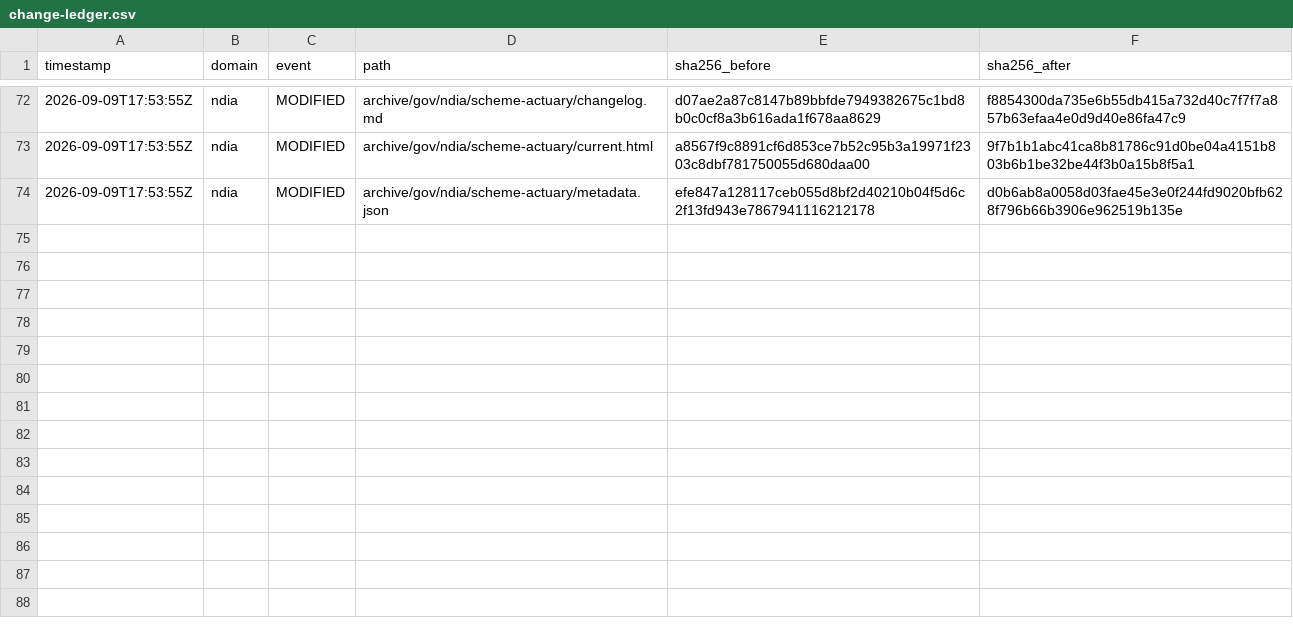
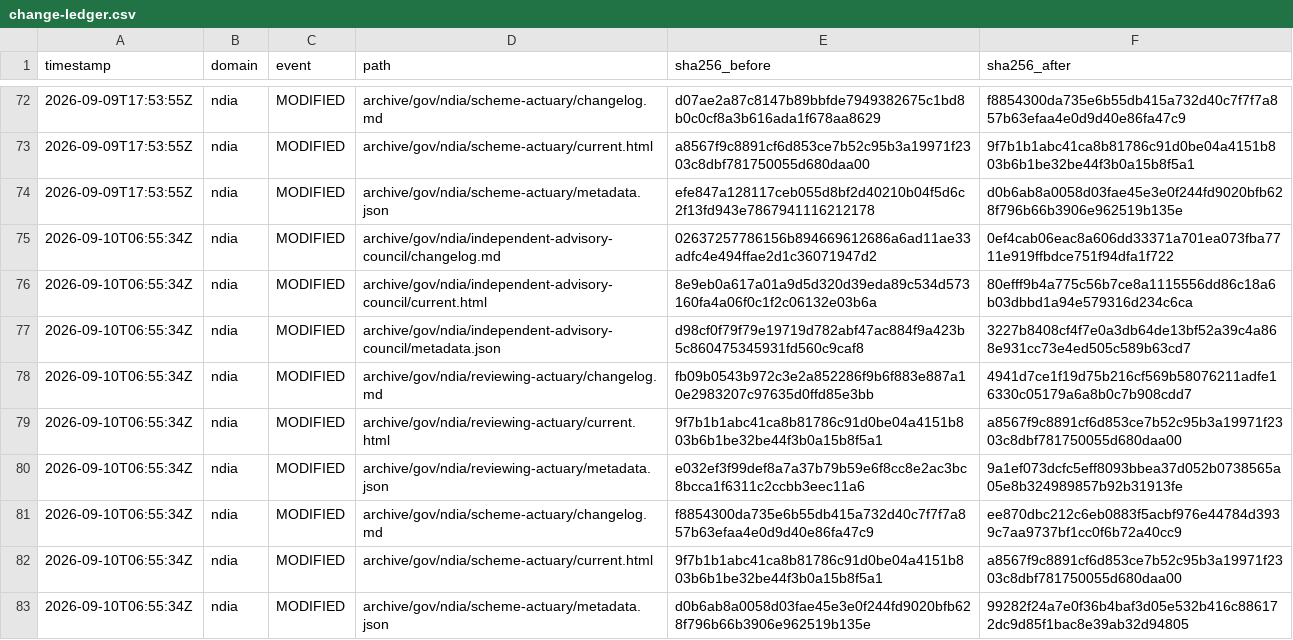
Before and after one commit to myNDISwiki/MyNDIS, a CSV file: archive/reports/ndia/change-ledger.csv, drawn as a sheet; only a part is shown, gaps mark what is left out.

Commit message:
Archive government webpage updates 2026-09-10T06:55:34Z

```diff
--- a/archive/reports/ndia/change-ledger.csv
+++ b/archive/reports/ndia/change-ledger.csv
@@ -74 +74,10 @@ timestamp,domain,event,path,sha256_before,sha256_after
 2026-09-09T17:53:55Z,ndia,MODIFIED,archive/gov/ndia/scheme-actuary/metadata.json,efe847a128117ceb055d8bf2d40210b04f5d6c2f13fd943e7867941116212178,d0b6ab8a0058d03fae45e3e0f244fd9020bfb628f796b66b3906e962519b135e
+2026-09-10T06:55:34Z,ndia,MODIFIED,archive/gov/ndia/independent-advisory-council/changelog.md,02637257786156b894669612686a6ad11ae33adfc4e494ffae2d1c36071947d2,0ef4cab06eac8a606dd33371a701ea073fba7711e919ffbdce751f94dfa1f722
+2026-09-10T06:55:34Z,ndia,MODIFIED,archive/gov/ndia/independent-advisory-council/current.html,8e9eb0a617a01a9d5d320d39eda89c534d573160fa4a06f0c1f2c06132e03b6a,80efff9b4a775c56b7ce8a1115556dd86c18a6b03dbbd1a94e579316d234c6ca
+2026-09-10T06:55:34Z,ndia,MODIFIED,archive/gov/ndia/independent-advisory-council/metadata.json,d98cf0f79f79e19719d782abf47ac884f9a423b5c860475345931fd560c9caf8,3227b8408cf4f7e0a3db64de13bf52a39c4a868e931cc73e4ed505c589b63cd7
+2026-09-10T06:55:34Z,ndia,MODIFIED,archive/gov/ndia/reviewing-actuary/changelog.md,fb09b0543b972c3e2a852286f9b6f883e887a10e2983207c97635d0ffd85e3bb,4941d7ce1f19d75b216cf569b58076211adfe16330c05179a6a8b0c7b908cdd7
+2026-09-10T06:55:34Z,ndia,MODIFIED,archive/gov/ndia/reviewing-actuary/current.html,9f7b1b1abc41ca8b81786c91d0be04a4151b803b6b1be32be44f3b0a15b8f5a1,a8567f9c8891cf6d853ce7b52c95b3a19971f2303c8dbf781750055d680daa00
+2026-09-10T06:55:34Z,ndia,MODIFIED,archive/gov/ndia/reviewing-actuary/metadata.json,e032ef3f99def8a7a37b79b59e6f8cc8e2ac3bc8bcca1f6311c2ccbb3eec11a6,9a1ef073dcfc5eff8093bbea37d052b0738565a05e8b324989857b92b31913fe
+2026-09-10T06:55:34Z,ndia,MODIFIED,archive/gov/ndia/scheme-actuary/changelog.md,f8854300da735e6b55db415a732d40c7f7f7a857b63efaa4e0d9d40e86fa47c9,ee870dbc212c6eb0883f5acbf976e44784d3939c7aa9737bf1cc0f6b72a40cc9
+2026-09-10T06:55:34Z,ndia,MODIFIED,archive/gov/ndia/scheme-actuary/current.html,9f7b1b1abc41ca8b81786c91d0be04a4151b803b6b1be32be44f3b0a15b8f5a1,a8567f9c8891cf6d853ce7b52c95b3a19971f2303c8dbf781750055d680daa00
+2026-09-10T06:55:34Z,ndia,MODIFIED,archive/gov/ndia/scheme-actuary/metadata.json,d0b6ab8a0058d03fae45e3e0f244fd9020bfb628f796b66b3906e962519b135e,99282f24a7e0f36b4baf3d05e532b416c886172dc9d85f1bac8e39ab32d94805
```
Also changed, not shown: archive/reports/aph/change-ledger.csv, archive/reports/engage-ndis/change-ledger.csv, 26 other files.
